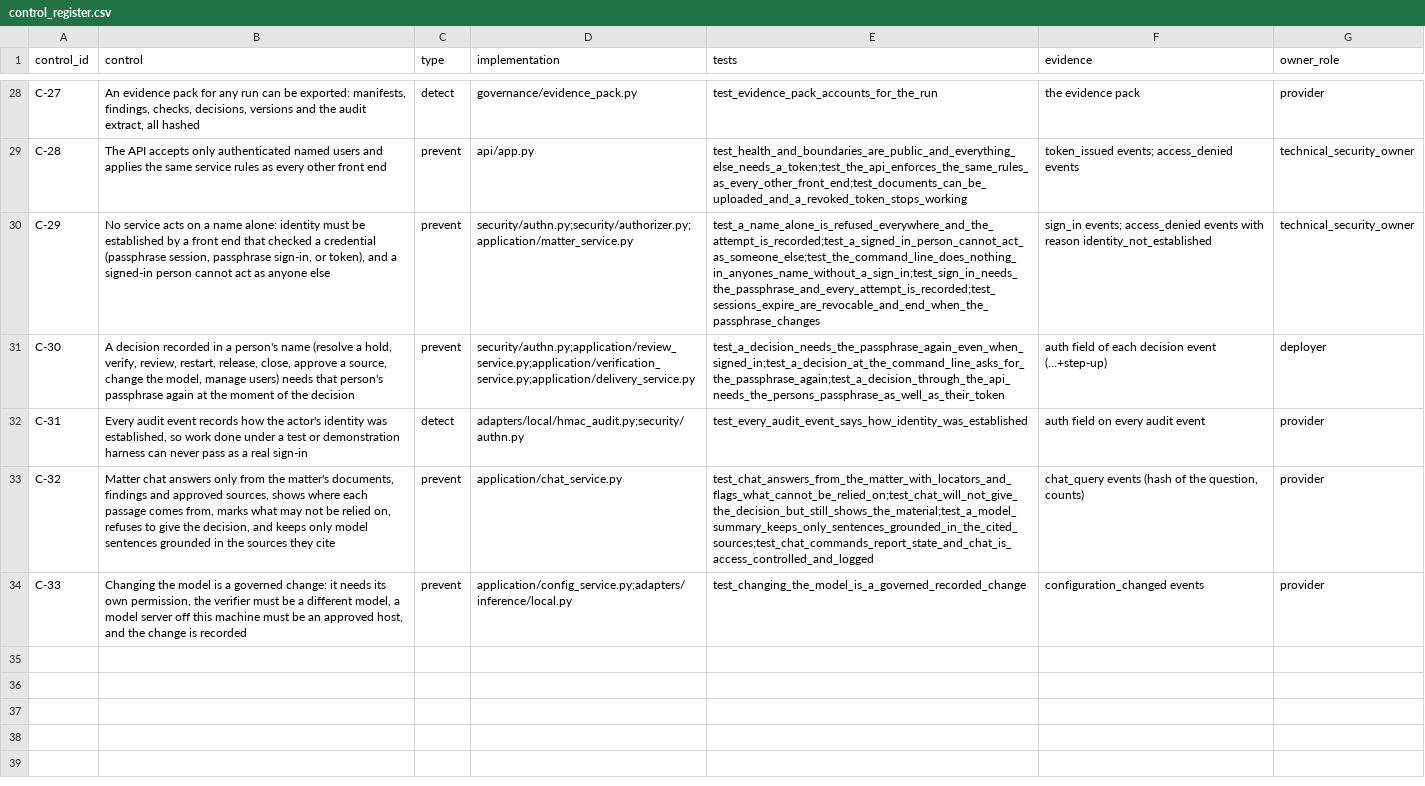
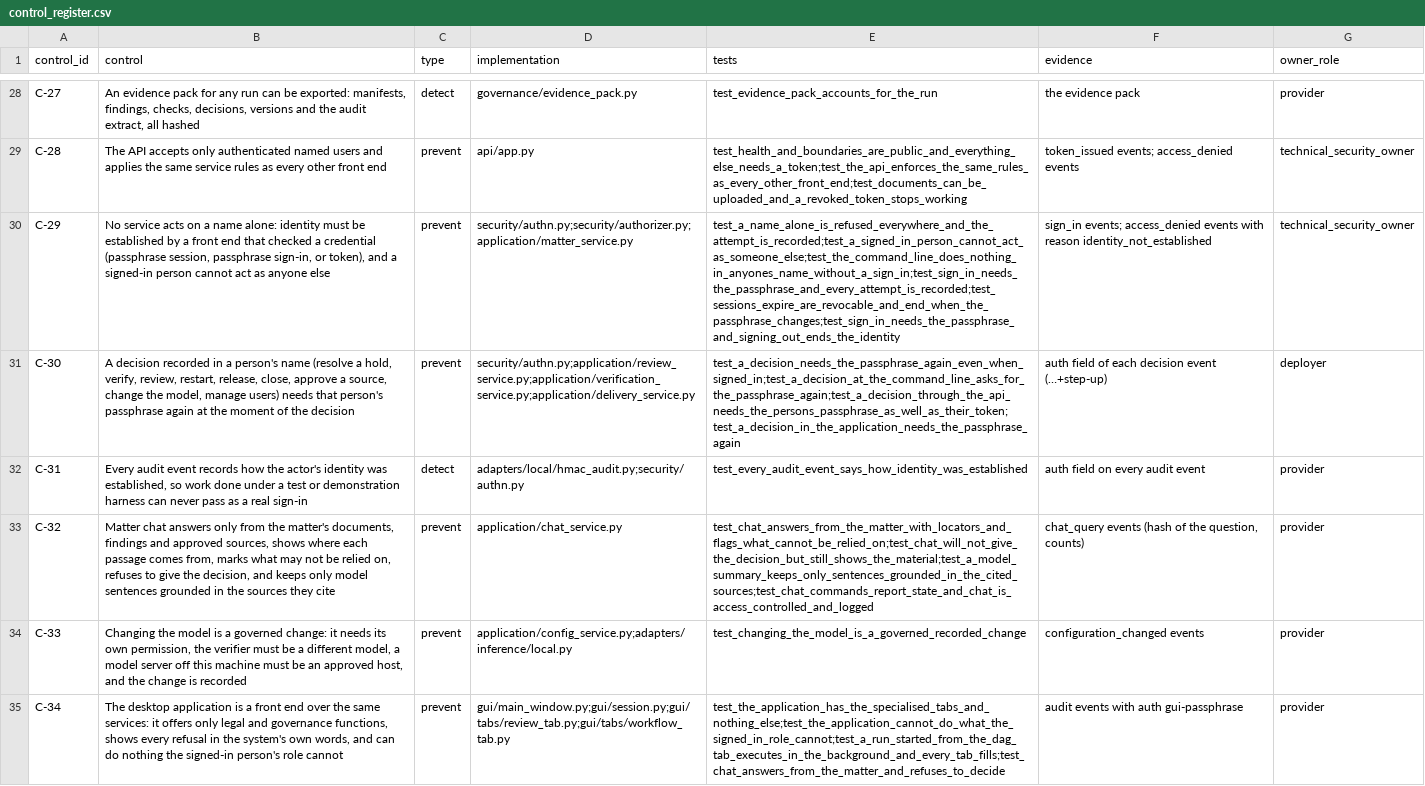
Before and after one commit to ShadowESC95/ELI_Legal, a CSV file: src/eli_legal/governance/registers/control_register.csv, drawn as a sheet; only a part is shown, gaps mark what is left out; the diff names each change by its address in the sheet, - before the commit and + after, or states it on an @@ line.

Commit message:
Add the ELI Legal desktop application
A PySide6 application in the style of the ELI desktop, containing only legal
and governance functions. It is a front end over the same services as the
command line and the API, so access control, gates, holds and audit apply
unchanged. Start it with `eli-legal gui`, `./eli_legal.sh` or
`python -m eli_legal`.

Tabs: Matter, Evidence, Chat, DAG, Agents, Findings, Review, Audit Trail,
Governance, Sources, Settings.

- First run creates the audit key and the first administrator; everyone signs
  in with their own passphrase, and a decision asks for it again.
- DAG: the workflow as a graph coloured by step outcome; runs execute in the
  background; start, stop and restart from the window.
- Agents: each step's mandate (reads, writes, may never, controls) and what it
  did in the selected run.
- Chat: grounded matter chat with sources, locators and reliance status.
- Review: holds, checks for a person, the report, the decision with every
  stated limit ticked, and release to confirmed recipients.
- Audit Trail: the ledger including how each identity was proved; chain
  verification, run-record reconciliation, checkpoints, evidence pack.
- Governance: the requirement, control, risk and responsibility registers,
  monitoring and incidents.

Also: launchers for Linux and Windows, a menu entry, an application icon, a
gui extra and entry point, headless GUI tests, and updated documentation.

186 tests; ruff and mypy --strict clean over 119 source files.

```diff
--- a/src/eli_legal/governance/registers/control_register.csv
+++ b/src/eli_legal/governance/registers/control_register.csv
-E30 (tests): test_a_name_alone_is_refused_everywhere_and_the_attempt_is_recorded;test_a_signed_in_person_cannot_act_as_someone_else;test_the_command_line_does_nothing_in_anyones_name_without_a_sign_in;test_sign_in_needs_the_passphrase_and_every_attempt_is_recorded;test_sessions_expire_are_revocable_and_end_when_the_passphrase_changes
+E30 (tests): test_a_name_alone_is_refused_everywhere_and_the_attempt_is_recorded;test_a_signed_in_person_cannot_act_as_someone_else;test_the_command_line_does_nothing_in_anyones_name_without_a_sign_in;test_sign_in_needs_the_passphrase_and_every_attempt_is_recorded;test_sessions_expire_are_revocable_and_end_when_the_passphrase_changes;test_sign_in_needs_the_passphrase_and_signing_out_ends_the_identity
-E31 (tests): test_a_decision_needs_the_passphrase_again_even_when_signed_in;test_a_decision_at_the_command_line_asks_for_the_passphrase_again;test_a_decision_through_the_api_needs_the_persons_passphrase_as_well_as_their_token
+E31 (tests): test_a_decision_needs_the_passphrase_again_even_when_signed_in;test_a_decision_at_the_command_line_asks_for_the_passphrase_again;test_a_decision_through_the_api_needs_the_persons_passphrase_as_well_as_their_token;test_a_decision_in_the_application_needs_the_passphrase_again
+row 35: C-34 | The desktop application is a front end over the same services: it offers only legal and governance functions, shows every refusal in the system's own words, and can do nothing the signed-in person's role cannot | prevent | gui/main_window.py;gui/session.py;gui/tabs/review_tab.py;gui/tabs/workflow_tab.py | test_the_application_has_the_specialised_tabs_and_nothing_else;test_the_application_cannot_do_what_the_signed_in_role_cannot;test_a_run_started_from_the_dag_tab_executes_in_the_background_and_every_tab_fills;test_chat_answers_from_the_matter_and_refuses_to_decide | audit events with auth gui-passphrase | provider
```
Also changed, not shown: src/eli_legal/governance/registers/requirements_register.csv, 40 other files.
